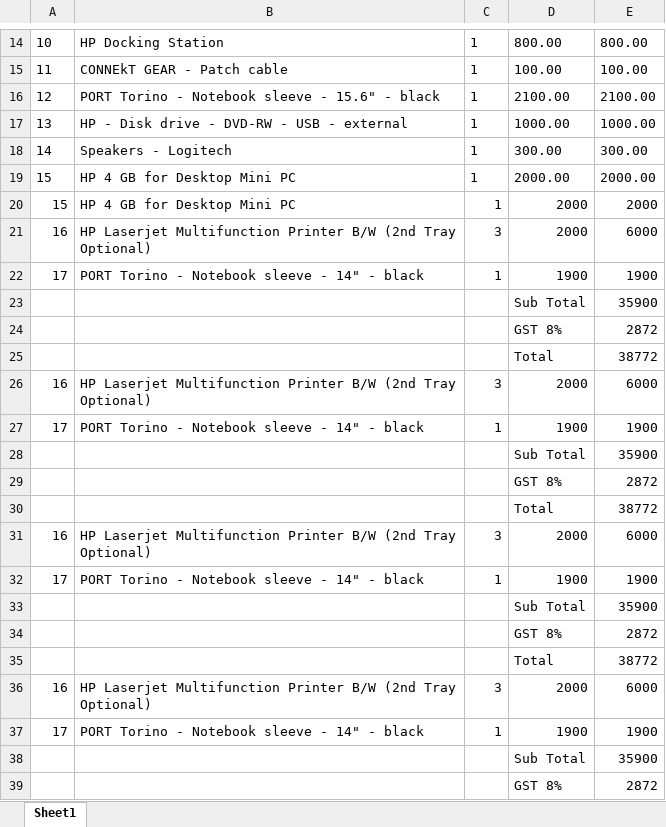
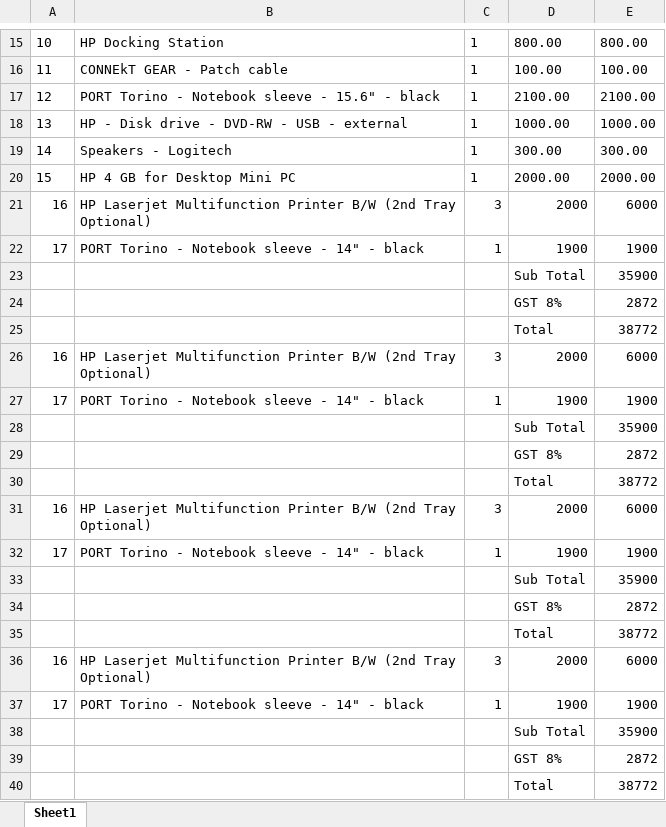
Before and after one commit to FabioCLima/RPA_Udacity_projects, an Excel workbook: UDACITY_Projects/Invoice Scraping Project/data_folder/JoeyTribbiani281092.xlsx, sheet Sheet1, drawn as a sheet; only a part is shown, gaps mark what is left out; the shorter side is filled out with more unchanged rows; values as stored, in another font and other column widths than the file's, no borders; removed rows and columns are numbered as before the commit, all else as after; ↵ is a line break in a cell; the diff covers the shown part only; the diff names each change by its address in the sheet, - before the commit and + after, or states it on an @@ line.

```diff
--- a/UDACITY_Projects/Invoice Scraping Project/data_folder/JoeyTribbiani281092.xlsx (sheet Sheet1)
+++ b/UDACITY_Projects/Invoice Scraping Project/data_folder/JoeyTribbiani281092.xlsx (sheet Sheet1)
-row 20: 15 | HP 4 GB for Desktop Mini PC | 1 | 2000 | 2000
+row 21: 16 | HP Laserjet Multifunction Printer B/W (2nd Tray ↵ Optional) | 3 | 2000 | 6000
+row 22: 17 | PORT Torino - Notebook sleeve - 14" - black | 1 | 1900 | 1900
+row 23:  |  |  | Sub Total | 35900
+row 24:  |  |  | GST 8% | 2872
+row 25:  |  |  | Total | 38772
+row 26: 16 | HP Laserjet Multifunction Printer B/W (2nd Tray ↵ Optional) | 3 | 2000 | 6000
+row 27: 17 | PORT Torino - Notebook sleeve - 14" - black | 1 | 1900 | 1900
+row 28:  |  |  | Sub Total | 35900
+row 29:  |  |  | GST 8% | 2872
+row 30:  |  |  | Total | 38772
+row 31: 16 | HP Laserjet Multifunction Printer B/W (2nd Tray ↵ Optional) | 3 | 2000 | 6000
+row 32: 17 | PORT Torino - Notebook sleeve - 14" - black | 1 | 1900 | 1900
+row 33:  |  |  | Sub Total | 35900
+row 34:  |  |  | GST 8% | 2872
+row 35:  |  |  | Total | 38772
+row 36: 16 | HP Laserjet Multifunction Printer B/W (2nd Tray ↵ Optional) | 3 | 2000 | 6000
+row 37: 17 | PORT Torino - Notebook sleeve - 14" - black | 1 | 1900 | 1900
+row 38:  |  |  | Sub Total | 35900
+row 39:  |  |  | GST 8% | 2872
+row 40:  |  |  | Total | 38772
```
Also changed, not shown: 21 added rows elsewhere in this sheet, UDACITY_Projects/Invoice Scraping Project/data_folder/JaneDoe130792.xlsx, UDACITY_Projects/Invoice Scraping Project/data_folder/MonicaGeller87654.xlsx, 3 other files.
